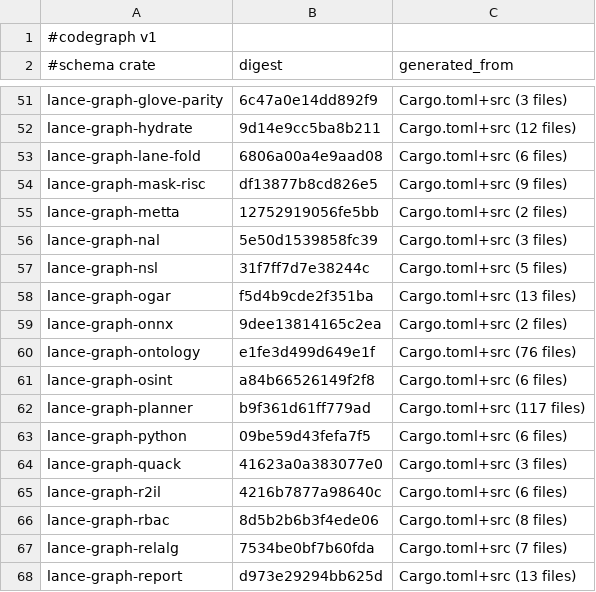
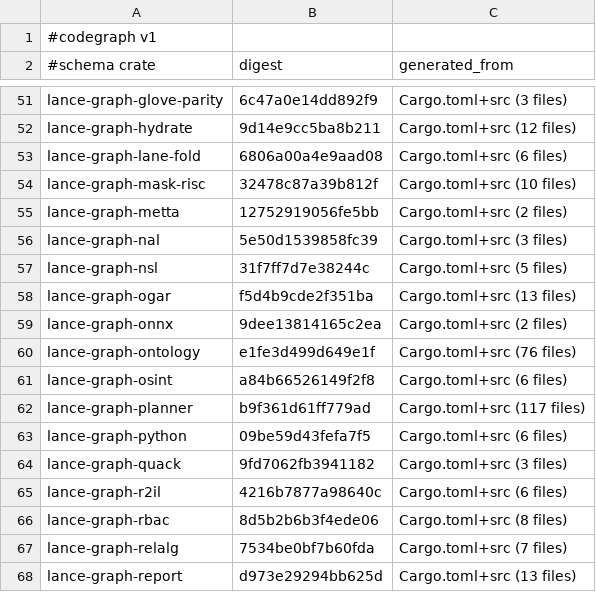
Before and after one commit to AdaWorldAPI/lance-graph, a TSV file: .codegraph/freshness.tsv, drawn as a sheet; only a part is shown, gaps mark what is left out.

```diff
--- a/.codegraph/freshness.tsv
+++ b/.codegraph/freshness.tsv
@@ -53,3 +53,3 @@ lance-graph-hydrate	9d14e9cc5ba8b211	Cargo.toml+src (12 files)
 lance-graph-lane-fold	6806a00a4e9aad08	Cargo.toml+src (6 files)
-lance-graph-mask-risc	df13877b8cd826e5	Cargo.toml+src (9 files)
+lance-graph-mask-risc	32478c87a39b812f	Cargo.toml+src (10 files)
 lance-graph-metta	12752919056fe5bb	Cargo.toml+src (2 files)
@@ -63,3 +63,3 @@ lance-graph-planner	b9f361d61ff779ad	Cargo.toml+src (117 files)
 lance-graph-python	09be59d43fefa7f5	Cargo.toml+src (6 files)
-lance-graph-quack	41623a0a383077e0	Cargo.toml+src (3 files)
+lance-graph-quack	9fd7062fb3941182	Cargo.toml+src (3 files)
 lance-graph-r2il	4216b7877a98640c	Cargo.toml+src (6 files)
```
Also changed, not shown: .codegraph/coverage.tsv, .codegraph/crates.tsv, 8 other files.
